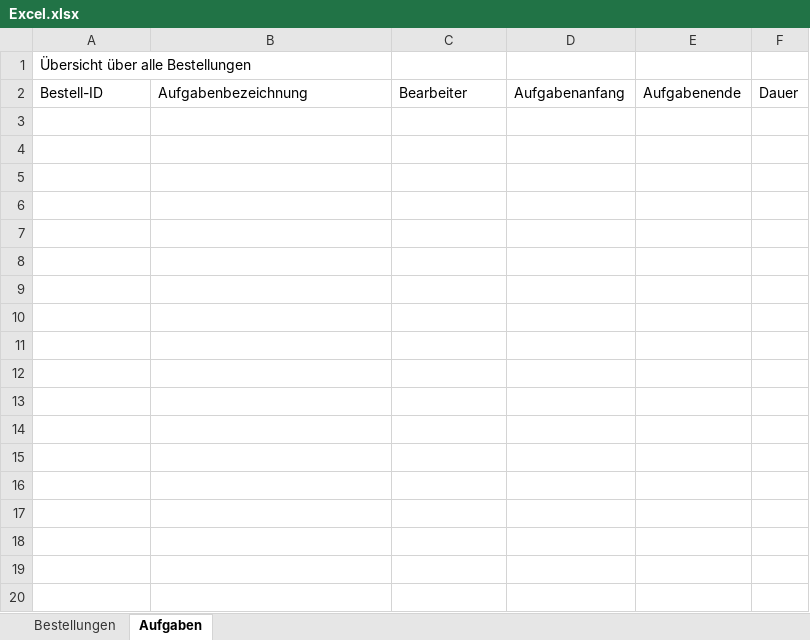
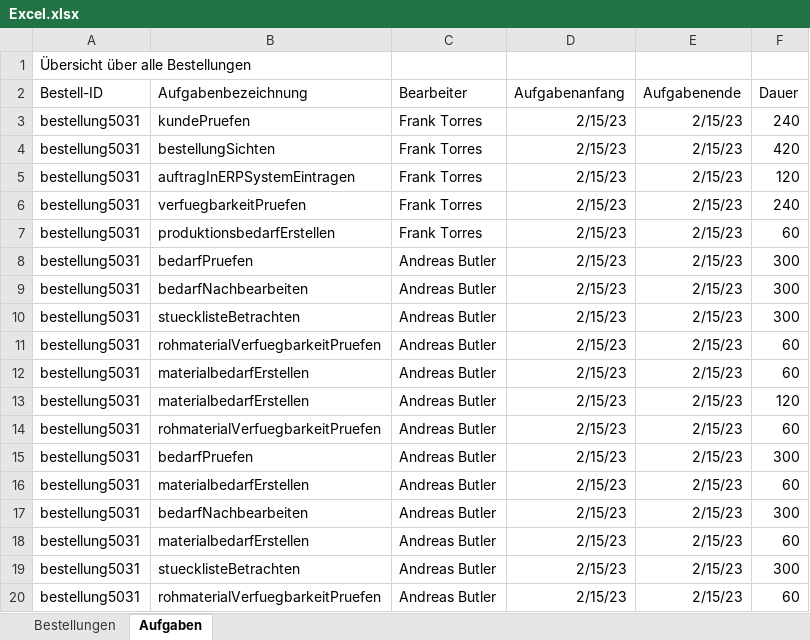
Before and after one commit to MarvinSchobert/UnitySimulationServer, an Excel workbook: Excel.xlsx, sheet Aufgaben, drawn as a sheet; only a part is shown; values as stored, in another font and other column widths than the file's, no borders; the diff covers the shown part only; the diff names each change by its address in the sheet, - before the commit and + after, or states it on an @@ line.

```diff
--- a/Excel.xlsx (sheet Aufgaben)
+++ b/Excel.xlsx (sheet Aufgaben)
+row 3: bestellung5031 | kundePruefen | Frank Torres | 2/15/23 | 2/15/23 | 240
+row 4: bestellung5031 | bestellungSichten | Frank Torres | 2/15/23 | 2/15/23 | 420
+row 5: bestellung5031 | auftragInERPSystemEintragen | Frank Torres | 2/15/23 | 2/15/23 | 120
+row 6: bestellung5031 | verfuegbarkeitPruefen | Frank Torres | 2/15/23 | 2/15/23 | 240
+row 7: bestellung5031 | produktionsbedarfErstellen | Frank Torres | 2/15/23 | 2/15/23 | 60
+row 8: bestellung5031 | bedarfPruefen | Andreas Butler | 2/15/23 | 2/15/23 | 300
+row 9: bestellung5031 | bedarfNachbearbeiten | Andreas Butler | 2/15/23 | 2/15/23 | 300
+row 10: bestellung5031 | stuecklisteBetrachten | Andreas Butler | 2/15/23 | 2/15/23 | 300
+row 11: bestellung5031 | rohmaterialVerfuegbarkeitPruefen | Andreas Butler | 2/15/23 | 2/15/23 | 60
+row 12: bestellung5031 | materialbedarfErstellen | Andreas Butler | 2/15/23 | 2/15/23 | 60
+row 13: bestellung5031 | materialbedarfErstellen | Andreas Butler | 2/15/23 | 2/15/23 | 120
+row 14: bestellung5031 | rohmaterialVerfuegbarkeitPruefen | Andreas Butler | 2/15/23 | 2/15/23 | 60
+row 15: bestellung5031 | bedarfPruefen | Andreas Butler | 2/15/23 | 2/15/23 | 300
+row 16: bestellung5031 | materialbedarfErstellen | Andreas Butler | 2/15/23 | 2/15/23 | 60
+row 17: bestellung5031 | bedarfNachbearbeiten | Andreas Butler | 2/15/23 | 2/15/23 | 300
+row 18: bestellung5031 | materialbedarfErstellen | Andreas Butler | 2/15/23 | 2/15/23 | 60
+row 19: bestellung5031 | stuecklisteBetrachten | Andreas Butler | 2/15/23 | 2/15/23 | 300
+row 20: bestellung5031 | rohmaterialVerfuegbarkeitPruefen | Andreas Butler | 2/15/23 | 2/15/23 | 60
```
Also changed, not shown: 80 added rows elsewhere in this sheet, sheet Bestellungen, 1 other file.
